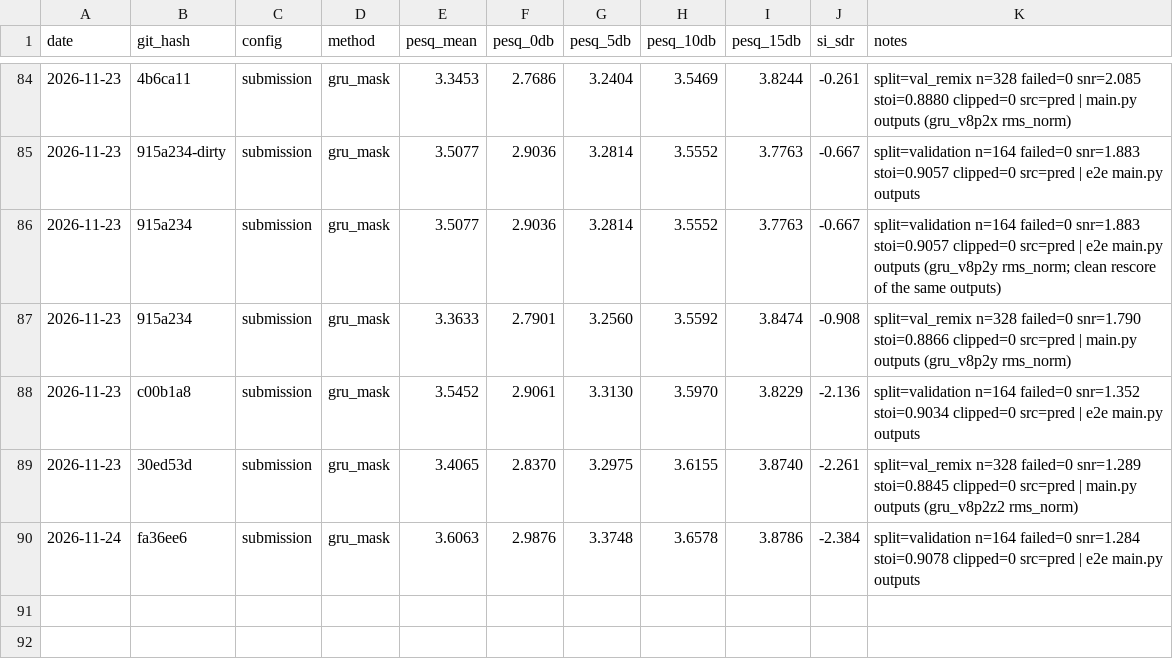
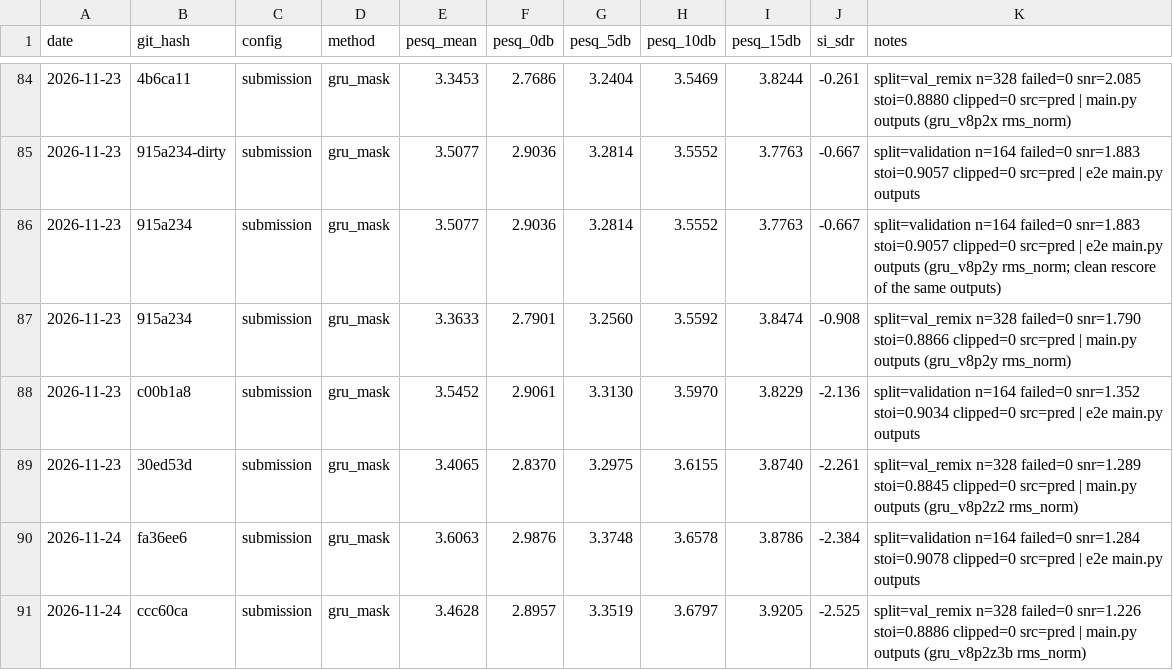
Before and after one commit to pauljh4323/SGSYS_13thTeam_NoiseReductionChallenge, a CSV file: results/experiments.csv, drawn as a sheet; only a part is shown, gaps mark what is left out; the diff names each change by its address in the sheet, - before the commit and + after, or states it on an @@ line.

```diff
--- a/results/experiments.csv
+++ b/results/experiments.csv
+row 91: 2026-11-24 | ccc60ca | submission | gru_mask | 3.4628 | 2.8957 | 3.3519 | 3.6797 | 3.9205 | -2.525 | split=val_remix n=328 failed=0 snr=1.226 stoi=0.8886 clipped=0 src=pred | main.py outputs (gru_v8p2z3b rms_norm)
```
Also changed, not shown: 4 other files.
